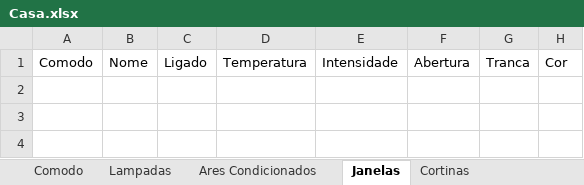
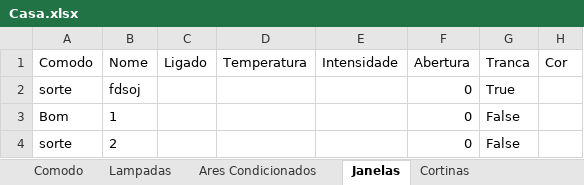
Before and after one commit to brenopmir/TPPOO, an Excel workbook: Casa.xlsx, sheet Janelas, drawn as a sheet; values as stored, in another font and other column widths than the file's, no borders; the diff names each change by its address in the sheet, - before the commit and + after, or states it on an @@ line.

```diff
--- a/Casa.xlsx (sheet Janelas)
+++ b/Casa.xlsx (sheet Janelas)
+row 2: sorte | fdsoj |  |  |  | 0 | True
+row 3: Bom | 1 |  |  |  | 0 | False
+row 4: sorte | 2 |  |  |  | 0 | False
```
Also changed, not shown: sheet Ares Condicionados, Casa_comodos.xlsx, 6 other files.
